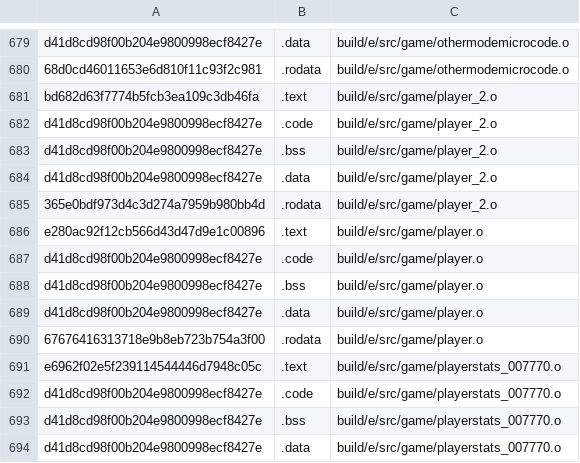
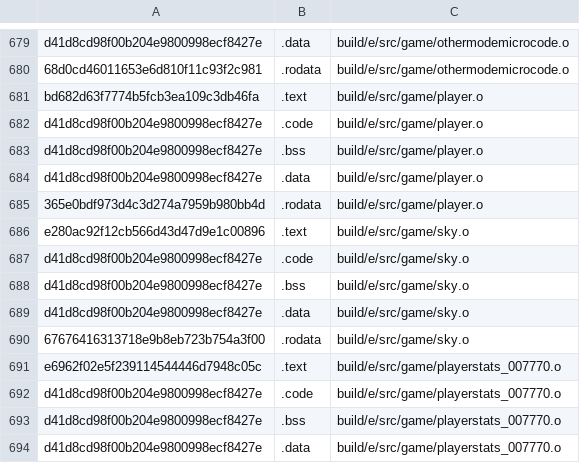
Before and after one commit to AXDOOMER/goldeneye007_decomp, a CSV file: scripts/ge007.e-test_basis.csv, drawn as a sheet; only a part is shown, gaps mark what is left out.

```diff
--- a/scripts/ge007.e-test_basis.csv
+++ b/scripts/ge007.e-test_basis.csv
@@ -680,8 +680,3 @@ d41d8cd98f00b204e9800998ecf8427e,.data,build/e/src/game/othermodemicrocode.o
 68d0cd46011653e6d810f11c93f2c981,.rodata,build/e/src/game/othermodemicrocode.o
-bd682d63f7774b5fcb3ea109c3db46fa,.text,build/e/src/game/player_2.o
-d41d8cd98f00b204e9800998ecf8427e,.code,build/e/src/game/player_2.o
-d41d8cd98f00b204e9800998ecf8427e,.bss,build/e/src/game/player_2.o
-d41d8cd98f00b204e9800998ecf8427e,.data,build/e/src/game/player_2.o
-365e0bdf973d4c3d274a7959b980bb4d,.rodata,build/e/src/game/player_2.o
-e280ac92f12cb566d43d47d9e1c00896,.text,build/e/src/game/player.o
+bd682d63f7774b5fcb3ea109c3db46fa,.text,build/e/src/game/player.o
 d41d8cd98f00b204e9800998ecf8427e,.code,build/e/src/game/player.o
@@ -689,3 +684,8 @@ d41d8cd98f00b204e9800998ecf8427e,.bss,build/e/src/game/player.o
 d41d8cd98f00b204e9800998ecf8427e,.data,build/e/src/game/player.o
-67676416313718e9b8eb723b754a3f00,.rodata,build/e/src/game/player.o
+365e0bdf973d4c3d274a7959b980bb4d,.rodata,build/e/src/game/player.o
+e280ac92f12cb566d43d47d9e1c00896,.text,build/e/src/game/sky.o
+d41d8cd98f00b204e9800998ecf8427e,.code,build/e/src/game/sky.o
+d41d8cd98f00b204e9800998ecf8427e,.bss,build/e/src/game/sky.o
+d41d8cd98f00b204e9800998ecf8427e,.data,build/e/src/game/sky.o
+67676416313718e9b8eb723b754a3f00,.rodata,build/e/src/game/sky.o
 e6962f02e5f239114544446d7948c05c,.text,build/e/src/game/playerstats_007770.o
```
Also changed, not shown: scripts/ge007.j-test_basis.csv, scripts/ge007.u-test_basis.csv, 22 other files.
